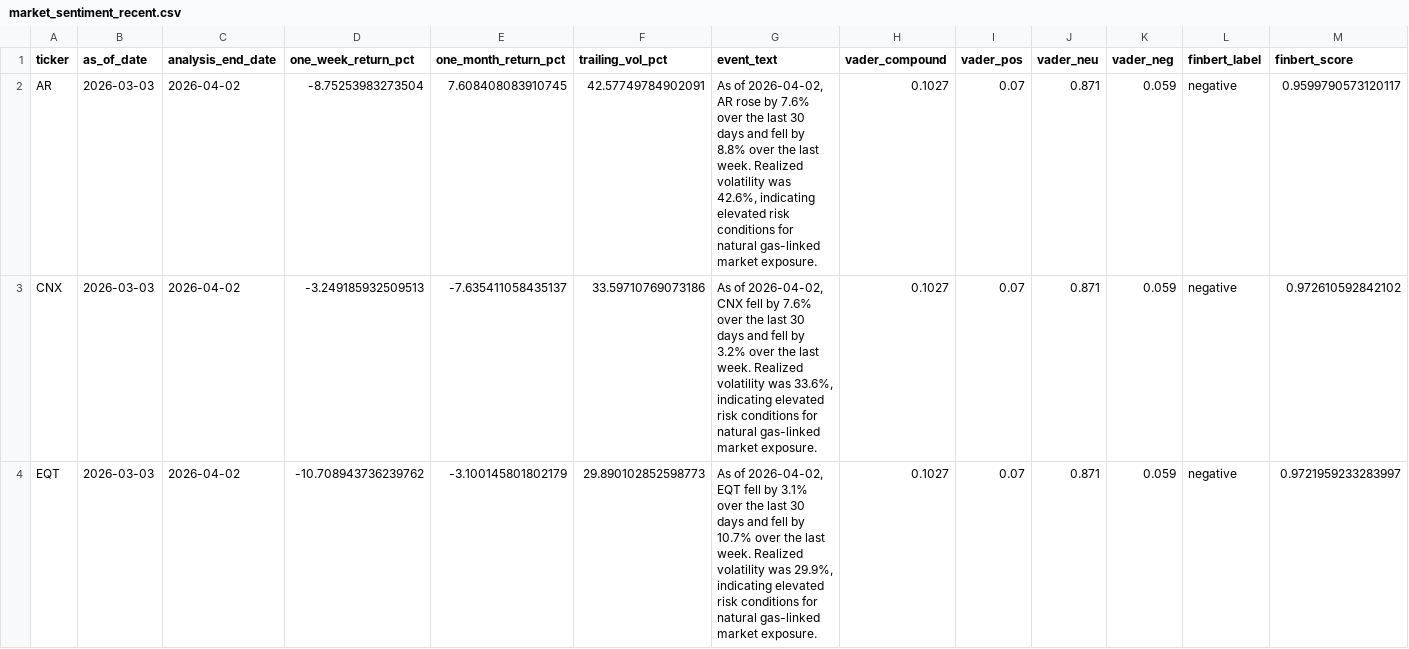
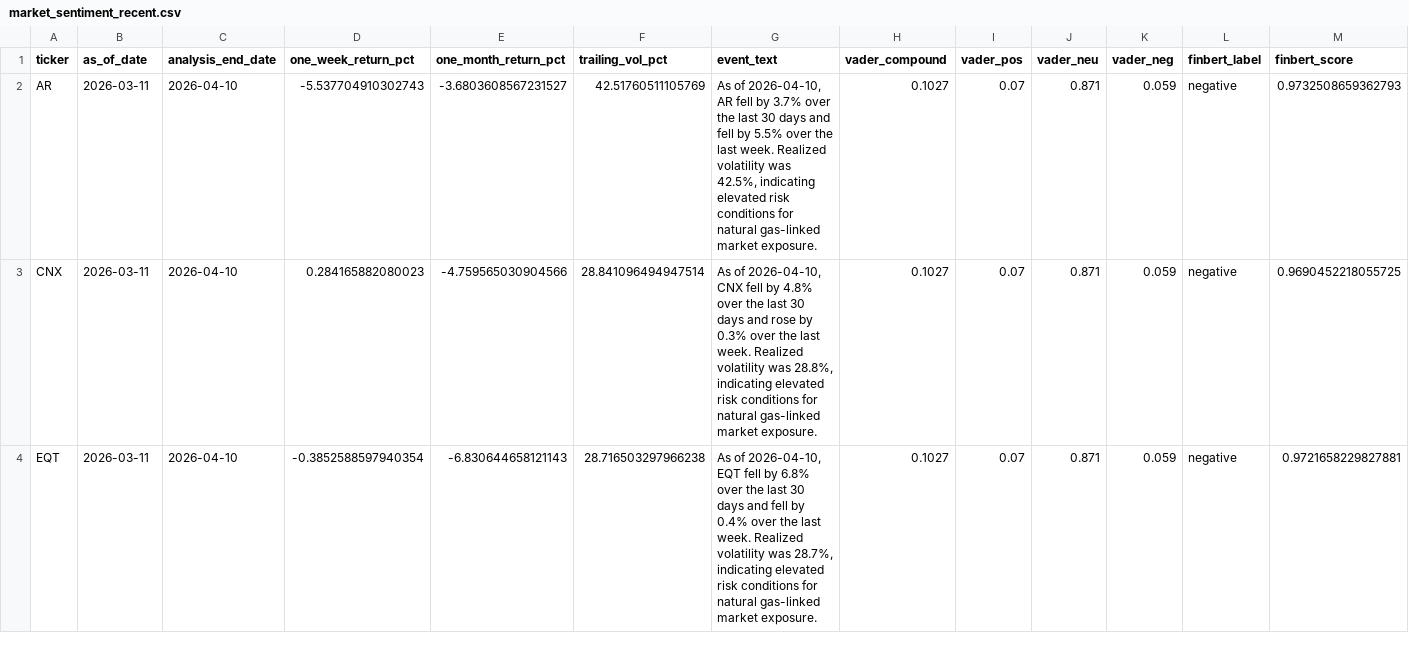
Before and after one commit to nandyal/natgas-dashboard, a CSV file: market_sentiment_recent.csv, drawn as a sheet; only a part is shown; the diff covers the shown part only.

```diff
--- a/market_sentiment_recent.csv
+++ b/market_sentiment_recent.csv
@@ -1,4 +1,4 @@
 ticker,as_of_date,analysis_end_date,one_week_return_pct,one_month_return_pct,trailing_vol_pct,event_text,vader_compound,vader_pos,vader_neu,vader_neg,finbert_label,finbert_score
-AR,2026-03-03,2026-04-02,-8.75253983273504,7.608408083910745,42.57749784902091,"As of 2026-04-02, AR rose by 7.6% over the last 30 days and fell by 8.8% over the last week. Realized volatility was 42.6%, indicating elevated risk conditions for natural gas-linked market exposure.",0.1027,0.07,0.871,0.059,negative,0.9599790573120117
-CNX,2026-03-03,2026-04-02,-3.249185932509513,-7.635411058435137,33.59710769073186,"As of 2026-04-02, CNX fell by 7.6% over the last 30 days and fell by 3.2% over the last week. Realized volatility was 33.6%, indicating elevated risk conditions for natural gas-linked market exposure.",0.1027,0.07,0.871,0.059,negative,0.972610592842102
-EQT,2026-03-03,2026-04-02,-10.708943736239762,-3.100145801802179,29.890102852598773,"As of 2026-04-02, EQT fell by 3.1% over the last 30 days and fell by 10.7% over the last week. Realized volatility was 29.9%, indicating elevated risk conditions for natural gas-linked market exposure.",0.1027,0.07,0.871,0.059,negative,0.9721959233283997
+AR,2026-03-11,2026-04-10,-5.537704910302743,-3.6803608567231527,42.51760511105769,"As of 2026-04-10, AR fell by 3.7% over the last 30 days and fell by 5.5% over the last week. Realized volatility was 42.5%, indicating elevated risk conditions for natural gas-linked market exposure.",0.1027,0.07,0.871,0.059,negative,0.9732508659362793
+CNX,2026-03-11,2026-04-10,0.284165882080023,-4.759565030904566,28.841096494947514,"As of 2026-04-10, CNX fell by 4.8% over the last 30 days and rose by 0.3% over the last week. Realized volatility was 28.8%, indicating elevated risk conditions for natural gas-linked market exposure.",0.1027,0.07,0.871,0.059,negative,0.9690452218055725
+EQT,2026-03-11,2026-04-10,-0.3852588597940354,-6.830644658121143,28.716503297966238,"As of 2026-04-10, EQT fell by 6.8% over the last 30 days and fell by 0.4% over the last week. Realized volatility was 28.7%, indicating elevated risk conditions for natural gas-linked market exposure.",0.1027,0.07,0.871,0.059,negative,0.9721658229827881
```
Also changed, not shown: 36 edited cells elsewhere in this file, eia_ng_total_inventory_last_10_years.csv, market_sentiment_events.csv, 5 other files.
